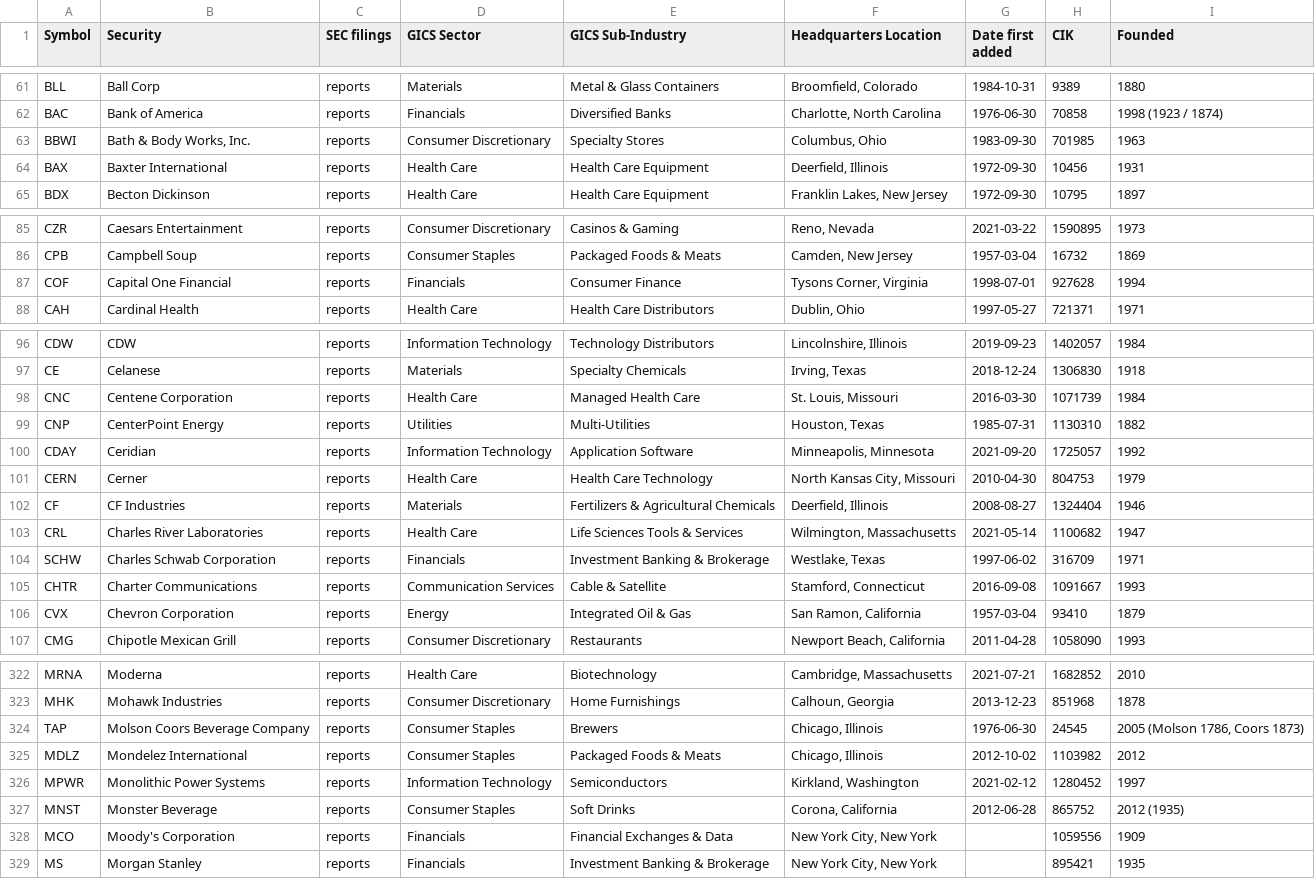
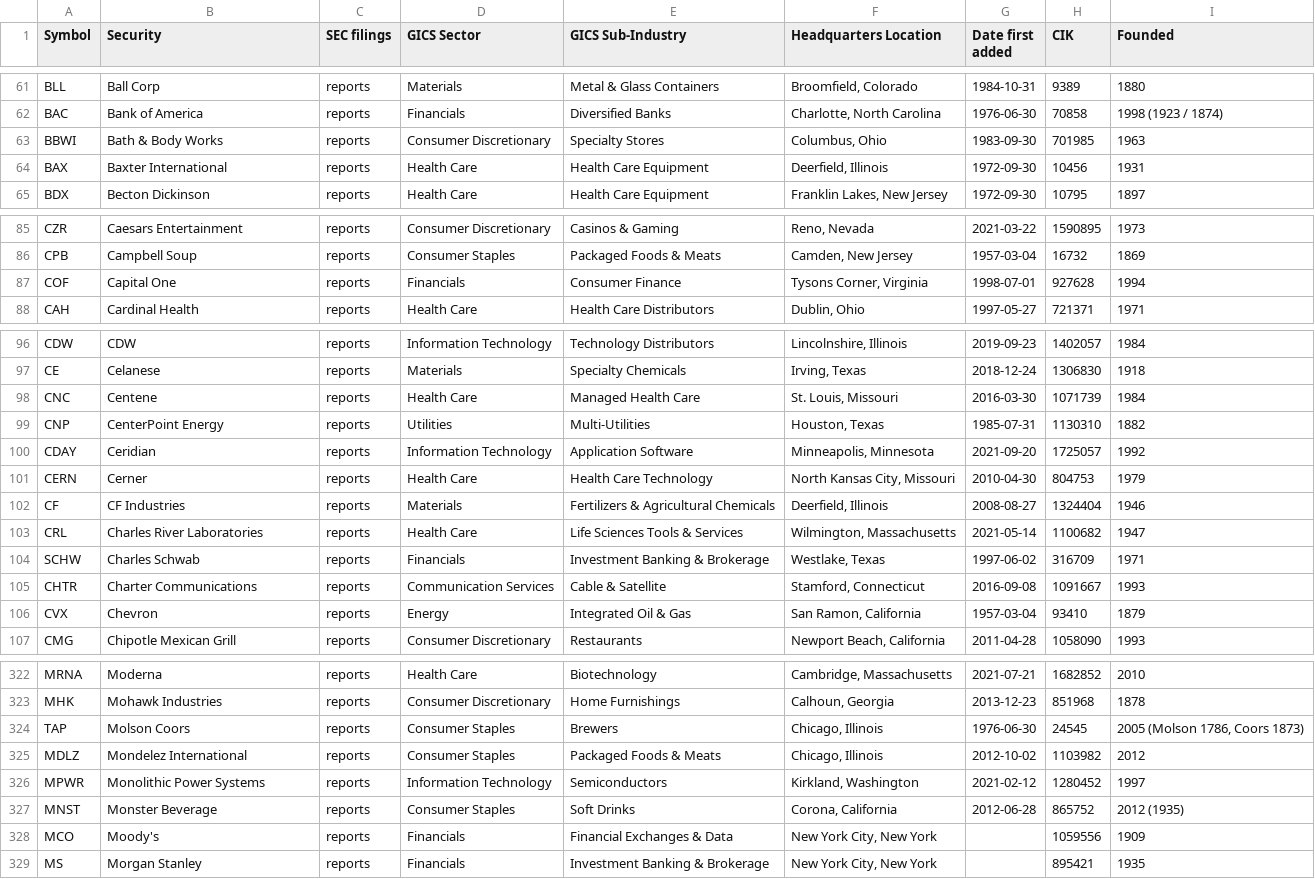
Before and after one commit to dylanroy/sandp500-dataset, a CSV file: data.csv, drawn as a sheet; only a part is shown, gaps mark what is left out; the diff covers the shown part only.

Commit message:
Latest data: Sat Oct 30 03:01:21 UTC 2021

```diff
--- a/data.csv
+++ b/data.csv
@@ -62,3 +62,3 @@ BLL,Ball Corp,reports,Materials,Metal & Glass Containers,"Broomfield, Colorado",
 BAC,Bank of America,reports,Financials,Diversified Banks,"Charlotte, North Carolina",1976-06-30,70858,1998 (1923 / 1874)
-BBWI,"Bath & Body Works, Inc.",reports,Consumer Discretionary,Specialty Stores,"Columbus, Ohio",1983-09-30,701985,1963
+BBWI,Bath & Body Works,reports,Consumer Discretionary,Specialty Stores,"Columbus, Ohio",1983-09-30,701985,1963
 BAX,Baxter International,reports,Health Care,Health Care Equipment,"Deerfield, Illinois",1972-09-30,10456,1931
@@ -86,3 +86,3 @@ CZR,Caesars Entertainment,reports,Consumer Discretionary,Casinos & Gaming,"Reno,
 CPB,Campbell Soup,reports,Consumer Staples,Packaged Foods & Meats,"Camden, New Jersey",1957-03-04,16732,1869
-COF,Capital One Financial,reports,Financials,Consumer Finance,"Tysons Corner, Virginia",1998-07-01,927628,1994
+COF,Capital One,reports,Financials,Consumer Finance,"Tysons Corner, Virginia",1998-07-01,927628,1994
 CAH,Cardinal Health,reports,Health Care,Health Care Distributors,"Dublin, Ohio",1997-05-27,721371,1971
@@ -97,3 +97,3 @@ CDW,CDW,reports,Information Technology,Technology Distributors,"Lincolnshire, Il
 CE,Celanese,reports,Materials,Specialty Chemicals,"Irving, Texas",2018-12-24,1306830,1918
-CNC,Centene Corporation,reports,Health Care,Managed Health Care,"St. Louis, Missouri",2016-03-30,1071739,1984
+CNC,Centene,reports,Health Care,Managed Health Care,"St. Louis, Missouri",2016-03-30,1071739,1984
 CNP,CenterPoint Energy,reports,Utilities,Multi-Utilities,"Houston, Texas",1985-07-31,1130310,1882
@@ -103,5 +103,5 @@ CF,CF Industries,reports,Materials,Fertilizers & Agricultural Chemicals,"Deerfie
 CRL,Charles River Laboratories,reports,Health Care,Life Sciences Tools & Services,"Wilmington, Massachusetts",2021-05-14,1100682,1947
-SCHW,Charles Schwab Corporation,reports,Financials,Investment Banking & Brokerage,"Westlake, Texas",1997-06-02,316709,1971
+SCHW,Charles Schwab,reports,Financials,Investment Banking & Brokerage,"Westlake, Texas",1997-06-02,316709,1971
 CHTR,Charter Communications,reports,Communication Services,Cable & Satellite,"Stamford, Connecticut",2016-09-08,1091667,1993
-CVX,Chevron Corporation,reports,Energy,Integrated Oil & Gas,"San Ramon, California",1957-03-04,93410,1879
+CVX,Chevron,reports,Energy,Integrated Oil & Gas,"San Ramon, California",1957-03-04,93410,1879
 CMG,Chipotle Mexican Grill,reports,Consumer Discretionary,Restaurants,"Newport Beach, California",2011-04-28,1058090,1993
@@ -323,3 +323,3 @@ MRNA,Moderna,reports,Health Care,Biotechnology,"Cambridge, Massachusetts",2021-0
 MHK,Mohawk Industries,reports,Consumer Discretionary,Home Furnishings,"Calhoun, Georgia",2013-12-23,851968,1878
-TAP,Molson Coors Beverage Company,reports,Consumer Staples,Brewers,"Chicago, Illinois",1976-06-30,24545,"2005 (Molson 1786, Coors 1873)"
+TAP,Molson Coors,reports,Consumer Staples,Brewers,"Chicago, Illinois",1976-06-30,24545,"2005 (Molson 1786, Coors 1873)"
 MDLZ,Mondelez International,reports,Consumer Staples,Packaged Foods & Meats,"Chicago, Illinois",2012-10-02,1103982,2012
@@ -327,3 +327,3 @@ MPWR,Monolithic Power Systems,reports,Information Technology,Semiconductors,"Kir
 MNST,Monster Beverage,reports,Consumer Staples,Soft Drinks,"Corona, California",2012-06-28,865752,2012 (1935)
-MCO,Moody's Corporation,reports,Financials,Financial Exchanges & Data,"New York City, New York",,1059556,1909
+MCO,Moody's,reports,Financials,Financial Exchanges & Data,"New York City, New York",,1059556,1909
 MS,Morgan Stanley,reports,Financials,Investment Banking & Brokerage,"New York City, New York",,895421,1935
```
Also changed, not shown: 6 edited cells elsewhere in this file.
